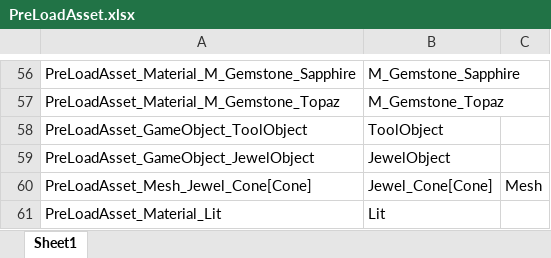
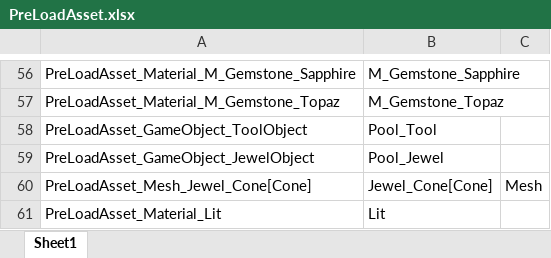
Before and after one commit to 6th-OzCooding/JewelThief, an Excel workbook: JsonConverter/ExcelFiles/PreLoadAsset.xlsx, sheet Sheet1, drawn as a sheet; only a part is shown, gaps mark what is left out; values as stored, in another font and other column widths than the file's, no borders; the diff names each change by its address in the sheet, - before the commit and + after, or states it on an @@ line.

```diff
--- a/JsonConverter/ExcelFiles/PreLoadAsset.xlsx (sheet Sheet1)
+++ b/JsonConverter/ExcelFiles/PreLoadAsset.xlsx (sheet Sheet1)
-B58: ToolObject
+B58: Pool_Tool
-B59: JewelObject
+B59: Pool_Jewel
```
Also changed, not shown: 13 other files.
